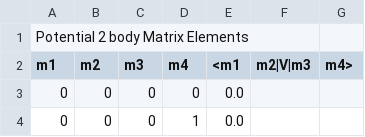
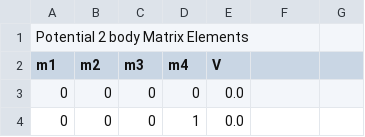
Before and after one commit to Gilfrim/Computational-Analysis-of-Many-Rotor-Systems, a CSV file: Main-CC-files/matrix_elements_V.csv, drawn as a sheet; only a part is shown.

```diff
--- a/Main-CC-files/matrix_elements_V.csv
+++ b/Main-CC-files/matrix_elements_V.csv
@@ -1,3 +1,3 @@
 Potential 2 body Matrix Elements
-m1,m2,m3,m4,<m1,m2|V|m3,m4>
+m1,m2,m3,m4,V
 0,0,0,0,0.0
```
Also changed, not shown: 5 other files.
